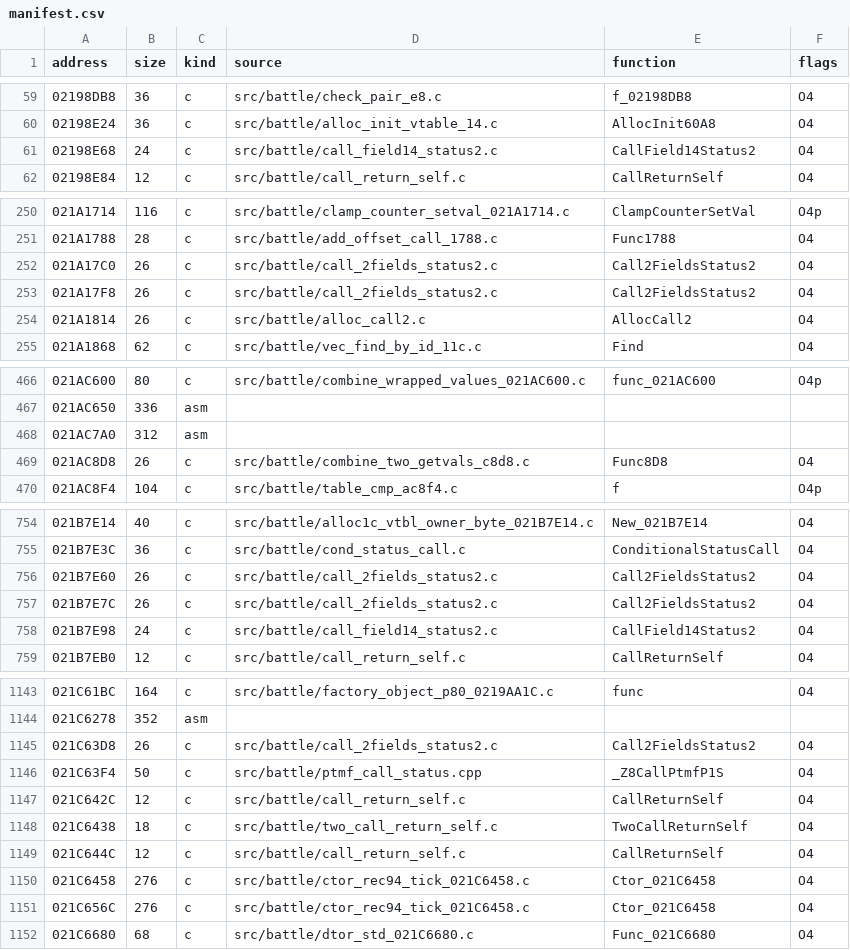
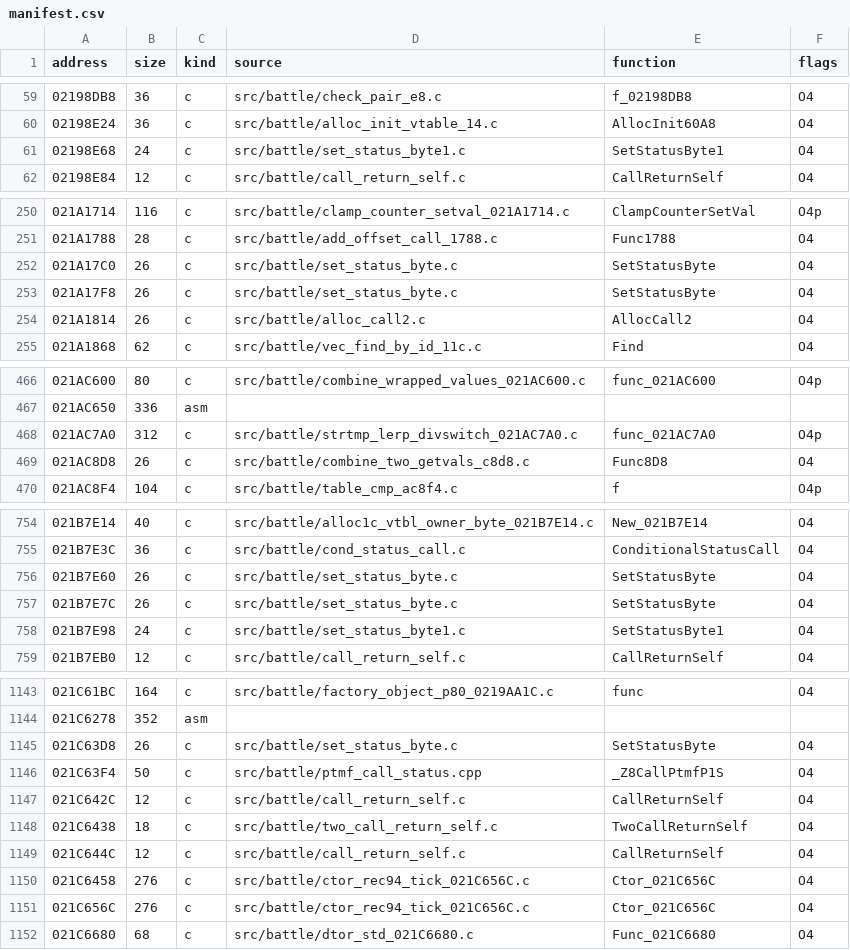
Before and after one commit to arcnid/ffc-decomp, a CSV file: config/ov002/manifest.csv, drawn as a sheet; only a part is shown, gaps mark what is left out; the diff covers the shown part only.

```diff
--- a/config/ov002/manifest.csv
+++ b/config/ov002/manifest.csv
@@ -60,3 +60,3 @@ address,size,kind,source,function,flags
 02198E24,36,c,src/battle/alloc_init_vtable_14.c,AllocInit60A8,O4
-02198E68,24,c,src/battle/call_field14_status2.c,CallField14Status2,O4
+02198E68,24,c,src/battle/set_status_byte1.c,SetStatusByte1,O4
 02198E84,12,c,src/battle/call_return_self.c,CallReturnSelf,O4
@@ -251,4 +251,4 @@ address,size,kind,source,function,flags
 021A1788,28,c,src/battle/add_offset_call_1788.c,Func1788,O4
-021A17C0,26,c,src/battle/call_2fields_status2.c,Call2FieldsStatus2,O4
-021A17F8,26,c,src/battle/call_2fields_status2.c,Call2FieldsStatus2,O4
+021A17C0,26,c,src/battle/set_status_byte.c,SetStatusByte,O4
+021A17F8,26,c,src/battle/set_status_byte.c,SetStatusByte,O4
 021A1814,26,c,src/battle/alloc_call2.c,AllocCall2,O4
@@ -467,3 +467,3 @@ address,size,kind,source,function,flags
 021AC650,336,asm,,,
-021AC7A0,312,asm,,,
+021AC7A0,312,c,src/battle/strtmp_lerp_divswitch_021AC7A0.c,func_021AC7A0,O4p
 021AC8D8,26,c,src/battle/combine_two_getvals_c8d8.c,Func8D8,O4
@@ -755,5 +755,5 @@ address,size,kind,source,function,flags
 021B7E3C,36,c,src/battle/cond_status_call.c,ConditionalStatusCall,O4
-021B7E60,26,c,src/battle/call_2fields_status2.c,Call2FieldsStatus2,O4
-021B7E7C,26,c,src/battle/call_2fields_status2.c,Call2FieldsStatus2,O4
-021B7E98,24,c,src/battle/call_field14_status2.c,CallField14Status2,O4
+021B7E60,26,c,src/battle/set_status_byte.c,SetStatusByte,O4
+021B7E7C,26,c,src/battle/set_status_byte.c,SetStatusByte,O4
+021B7E98,24,c,src/battle/set_status_byte1.c,SetStatusByte1,O4
 021B7EB0,12,c,src/battle/call_return_self.c,CallReturnSelf,O4
@@ -1144,3 +1144,3 @@ address,size,kind,source,function,flags
 021C6278,352,asm,,,
-021C63D8,26,c,src/battle/call_2fields_status2.c,Call2FieldsStatus2,O4
+021C63D8,26,c,src/battle/set_status_byte.c,SetStatusByte,O4
 021C63F4,50,c,src/battle/ptmf_call_status.cpp,_Z8CallPtmfP1S,O4
@@ -1149,4 +1149,4 @@ address,size,kind,source,function,flags
 021C644C,12,c,src/battle/call_return_self.c,CallReturnSelf,O4
-021C6458,276,c,src/battle/ctor_rec94_tick_021C6458.c,Ctor_021C6458,O4
-021C656C,276,c,src/battle/ctor_rec94_tick_021C6458.c,Ctor_021C6458,O4
+021C6458,276,c,src/battle/ctor_rec94_tick_021C656C.c,Ctor_021C656C,O4
+021C656C,276,c,src/battle/ctor_rec94_tick_021C656C.c,Ctor_021C656C,O4
 021C6680,68,c,src/battle/dtor_std_021C6680.c,Func_021C6680,O4
```
Also changed, not shown: 30 edited cells elsewhere in this file, 1 other file.
